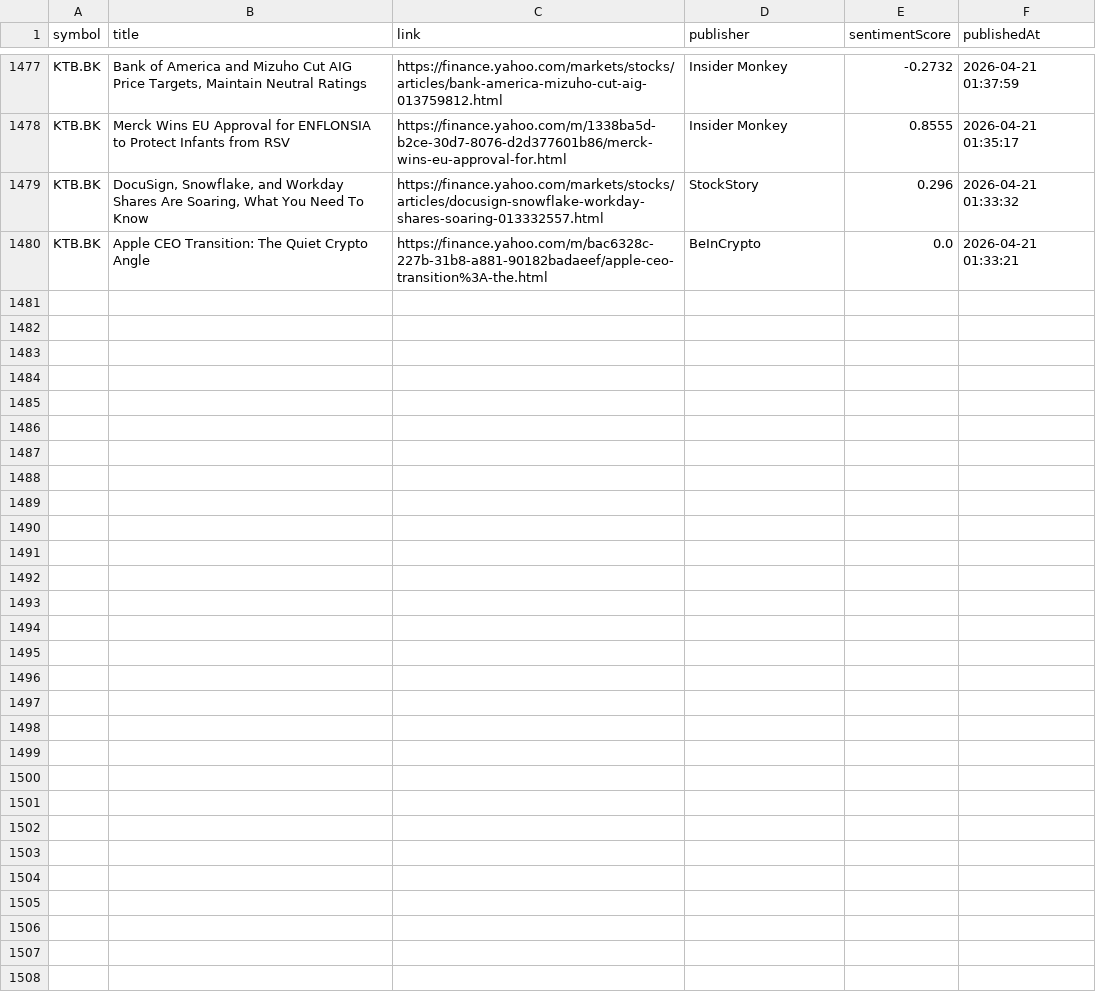
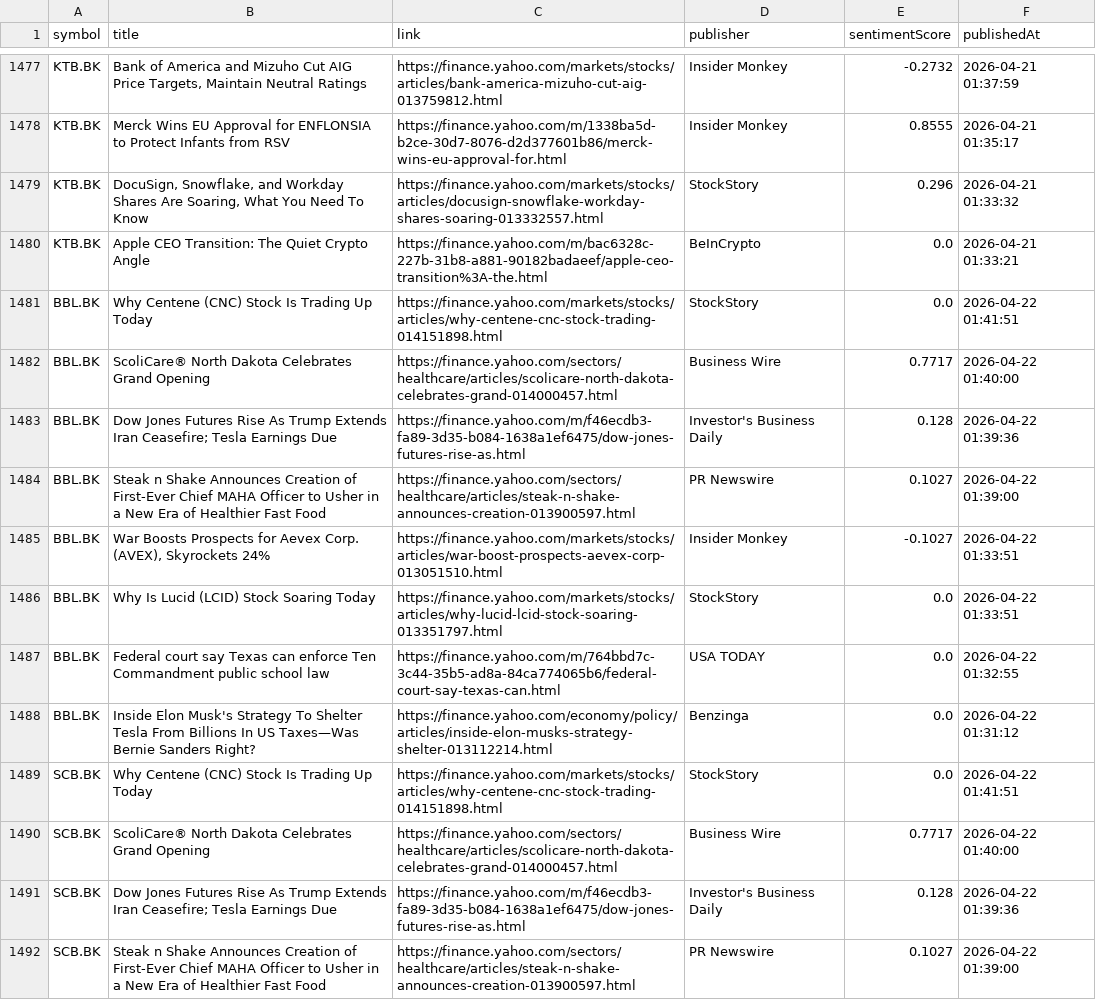
Before and after one commit to Narinthon-B/Finance-market, a CSV file: files/stock_news.csv, drawn as a sheet; only a part is shown, gaps mark what is left out; the diff covers the shown part only.

```diff
--- a/files/stock_news.csv
+++ b/files/stock_news.csv
@@ -1480 +1480,13 @@ KTB.BK,"DocuSign, Snowflake, and Workday Shares Are Soaring, What You Need To Kn
 KTB.BK,Apple CEO Transition: The Quiet Crypto Angle,https://finance.yahoo.com/m/bac6328c-227b-31b8-a881-90182badaeef/apple-ceo-transition%3A-the.html,BeInCrypto,0.0,2026-04-21 01:33:21
+BBL.BK,Why Centene (CNC) Stock Is Trading Up Today,https://finance.yahoo.com/markets/stocks/articles/why-centene-cnc-stock-trading-014151898.html,StockStory,0.0,2026-04-22 01:41:51
+BBL.BK,ScoliCare® North Dakota Celebrates Grand Opening,https://finance.yahoo.com/sectors/healthcare/articles/scolicare-north-dakota-celebrates-grand-014000457.html,Business Wire,0.7717,2026-04-22 01:40:00
+BBL.BK,Dow Jones Futures Rise As Trump Extends Iran Ceasefire; Tesla Earnings Due,https://finance.yahoo.com/m/f46ecdb3-fa89-3d35-b084-1638a1ef6475/dow-jones-futures-rise-as.html,Investor's Business Daily,0.128,2026-04-22 01:39:36
+BBL.BK,Steak n Shake Announces Creation of First-Ever Chief MAHA Officer to Usher in a New Era of Healthier Fast Food,https://finance.yahoo.com/sectors/healthcare/articles/steak-n-shake-announces-creation-013900597.html,PR Newswire,0.1027,2026-04-22 01:39:00
+BBL.BK,"War Boosts Prospects for Aevex Corp. (AVEX), Skyrockets 24%",https://finance.yahoo.com/markets/stocks/articles/war-boost-prospects-aevex-corp-013051510.html,Insider Monkey,-0.1027,2026-04-22 01:33:51
+BBL.BK,Why Is Lucid (LCID) Stock Soaring Today,https://finance.yahoo.com/markets/stocks/articles/why-lucid-lcid-stock-soaring-013351797.html,StockStory,0.0,2026-04-22 01:33:51
+BBL.BK,Federal court say Texas can enforce Ten Commandment public school law,https://finance.yahoo.com/m/764bbd7c-3c44-35b5-ad8a-84ca774065b6/federal-court-say-texas-can.html,USA TODAY,0.0,2026-04-22 01:32:55
+BBL.BK,Inside Elon Musk's Strategy To Shelter Tesla From Billions In US Taxes—Was Bernie Sanders Right?,https://finance.yahoo.com/economy/policy/articles/inside-elon-musks-strategy-shelter-013112214.html,Benzinga,0.0,2026-04-22 01:31:12
+SCB.BK,Why Centene (CNC) Stock Is Trading Up Today,https://finance.yahoo.com/markets/stocks/articles/why-centene-cnc-stock-trading-014151898.html,StockStory,0.0,2026-04-22 01:41:51
+SCB.BK,ScoliCare® North Dakota Celebrates Grand Opening,https://finance.yahoo.com/sectors/healthcare/articles/scolicare-north-dakota-celebrates-grand-014000457.html,Business Wire,0.7717,2026-04-22 01:40:00
+SCB.BK,Dow Jones Futures Rise As Trump Extends Iran Ceasefire; Tesla Earnings Due,https://finance.yahoo.com/m/f46ecdb3-fa89-3d35-b084-1638a1ef6475/dow-jones-futures-rise-as.html,Investor's Business Daily,0.128,2026-04-22 01:39:36
+SCB.BK,Steak n Shake Announces Creation of First-Ever Chief MAHA Officer to Usher in a New Era of Healthier Fast Food,https://finance.yahoo.com/sectors/healthcare/articles/steak-n-shake-announces-creation-013900597.html,PR Newswire,0.1027,2026-04-22 01:39:00
```
Also changed, not shown: 12 added rows elsewhere in this file, files/stock_prices.csv.
